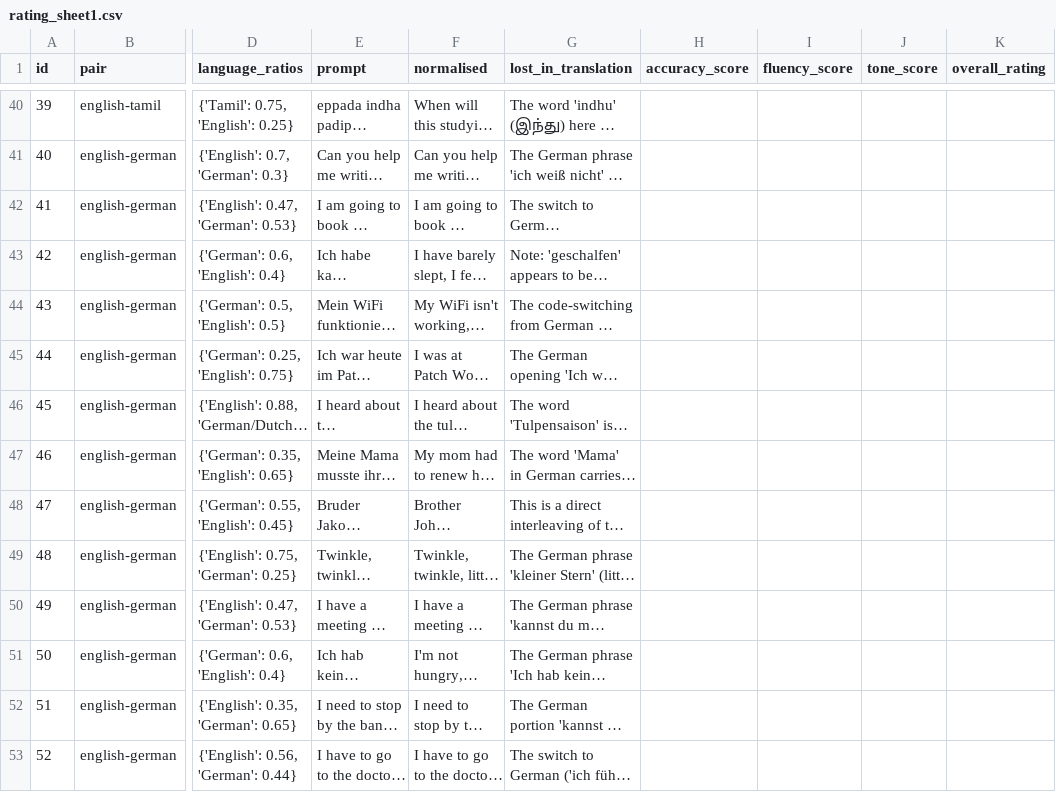
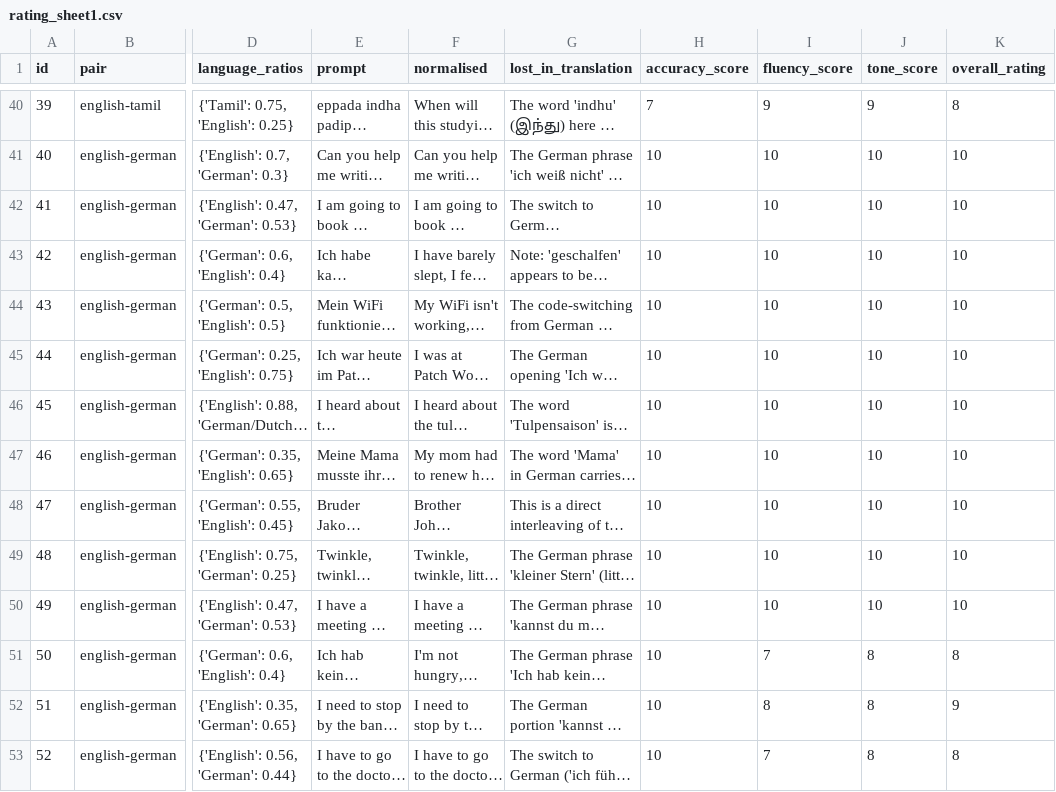
Before and after one commit to aminaaa21/NLP-group-70, a CSV file: A3_codeswitching/results/rating_sheet1.csv, drawn as a sheet; only a part is shown, gaps mark what is left out; long unchanged cells end in …; the diff covers the shown part only; the diff names each change by its address in the sheet, - before the commit and + after, or states it on an @@ line.

```diff
--- a/A3_codeswitching/results/rating_sheet1.csv
+++ b/A3_codeswitching/results/rating_sheet1.csv
-H40 (accuracy_score): (empty)
+H40 (accuracy_score): 7
-I40 (fluency_score): (empty)
+I40 (fluency_score): 9
-J40 (tone_score): (empty)
+J40 (tone_score): 9
-K40 (overall_rating): (empty)
+K40 (overall_rating): 8
-H41:H53 (accuracy_score): (empty)
+H41:H53 (accuracy_score): 10
-I41:I50 (fluency_score): (empty)
+I41:I50 (fluency_score): 10
-J41:J50 (tone_score): (empty)
+J41:J50 (tone_score): 10
-K41:K50 (overall_rating): (empty)
+K41:K50 (overall_rating): 10
-I51 (fluency_score): (empty)
+I51 (fluency_score): 7
-J51:J53 (tone_score): (empty)
+J51:J53 (tone_score): 8
-K51 (overall_rating): (empty)
+K51 (overall_rating): 8
-I52 (fluency_score): (empty)
+I52 (fluency_score): 8
-K52 (overall_rating): (empty)
+K52 (overall_rating): 9
-I53 (fluency_score): (empty)
+I53 (fluency_score): 7
-K53 (overall_rating): (empty)
+K53 (overall_rating): 8
```
Also changed, not shown: 60 edited cells elsewhere in this file.
